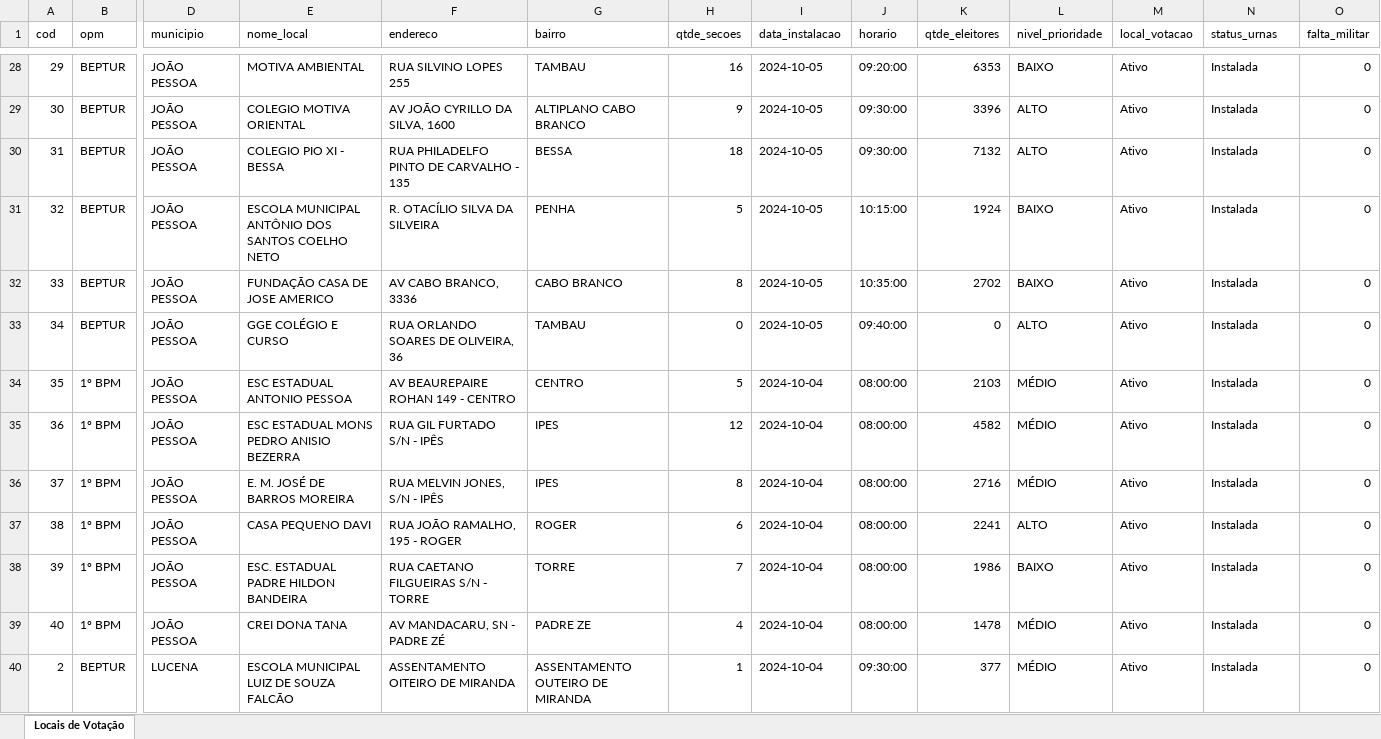
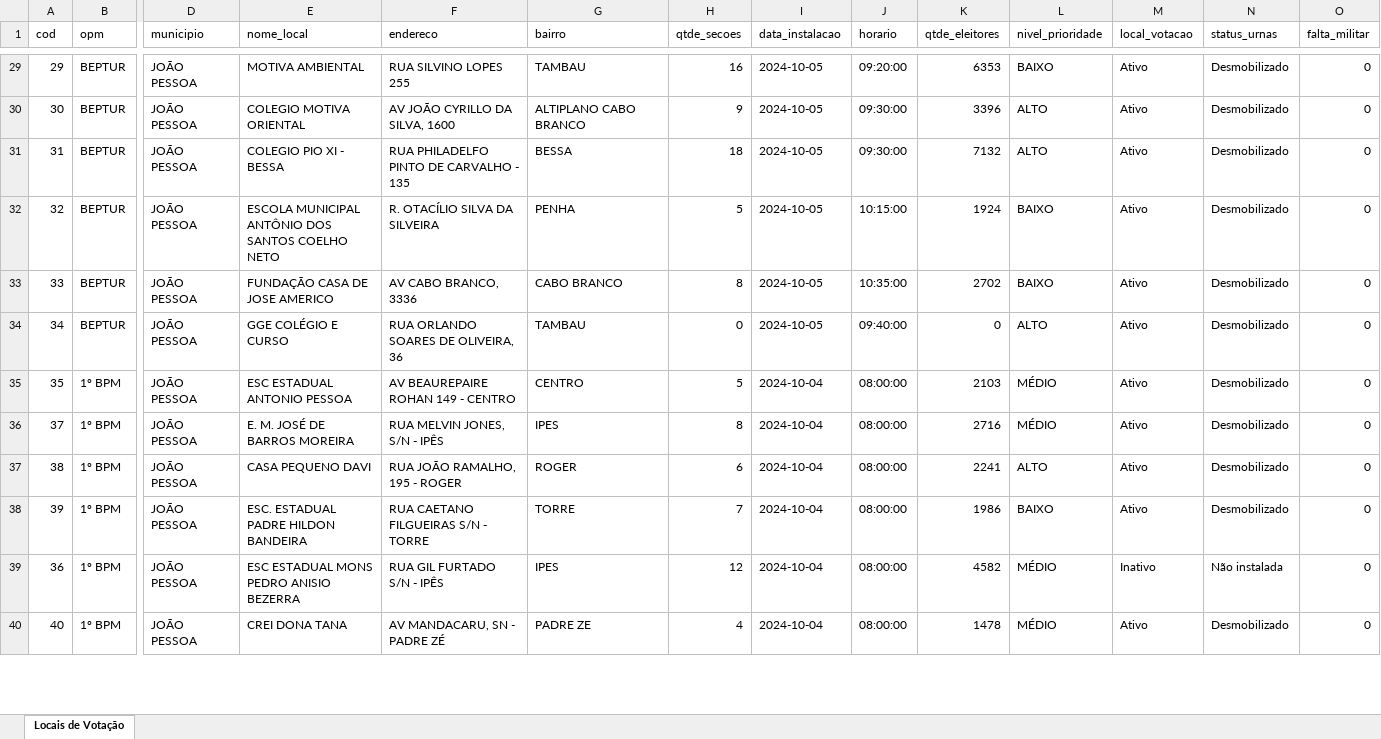
Before and after one commit to ederpbj/eleicoes_project, an Excel workbook: Dados_eleições_2024.1_Dj.xlsx, sheet Locais de Votação, drawn as a sheet; only a part is shown, gaps mark what is left out; values as stored, in another font and other column widths than the file's, no borders; removed rows and columns are numbered as before the commit, all else as after; rows hold the shown columns only; the diff covers the shown part only; the diff names each change by its address in the sheet, - before the commit and + after, or states it on an @@ line.

```diff
--- a/Dados_eleições_2024.1_Dj.xlsx (sheet Locais de Votação)
+++ b/Dados_eleições_2024.1_Dj.xlsx (sheet Locais de Votação)
-N29:N35 (status_urnas): Instalada
+N29:N35 (status_urnas): Desmobilizado
-row 35: 36 | 1º BPM | JOÃO PESSOA | ESC ESTADUAL MONS PEDRO ANISIO BEZERRA | RUA GIL FURTADO S/N - IPÊS | IPES | 12 | 2024-10-04 | 08:00:00 | 4582 | MÉDIO | Ativo | Instalada | 0
-N36:N38 (status_urnas): Instalada
+N36:N38 (status_urnas): Desmobilizado
+row 39: 36 | 1º BPM | JOÃO PESSOA | ESC ESTADUAL MONS PEDRO ANISIO BEZERRA | RUA GIL FURTADO S/N - IPÊS | IPES | 12 | 2024-10-04 | 08:00:00 | 4582 | MÉDIO | Inativo | Não instalada | 0
-N40 (status_urnas): Instalada
+N40 (status_urnas): Desmobilizado
-row 40: 2 | BEPTUR | LUCENA | ESCOLA MUNICIPAL LUIZ DE SOUZA FALCÃO | ASSENTAMENTO OITEIRO DE MIRANDA | ASSENTAMENTO OUTEIRO DE MIRANDA | 1 | 2024-10-04 | 09:30:00 | 377 | MÉDIO | Ativo | Instalada | 0
```
Also changed, not shown: 2 added rows, 1 removed row and 437 edited cells elsewhere in this sheet, 6 other files.
